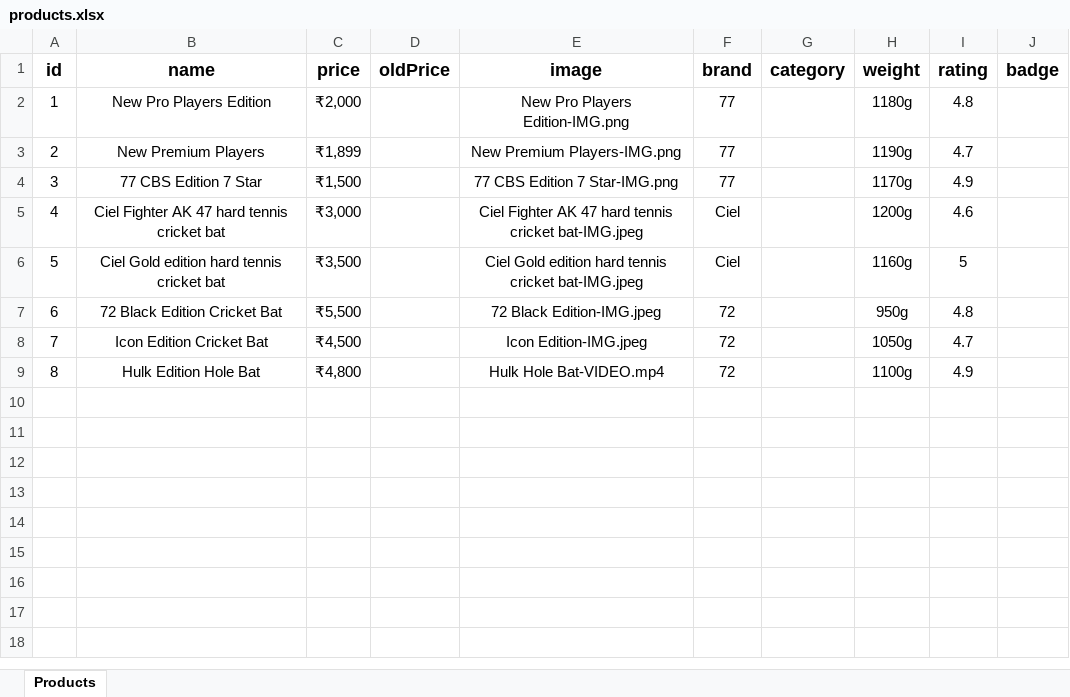
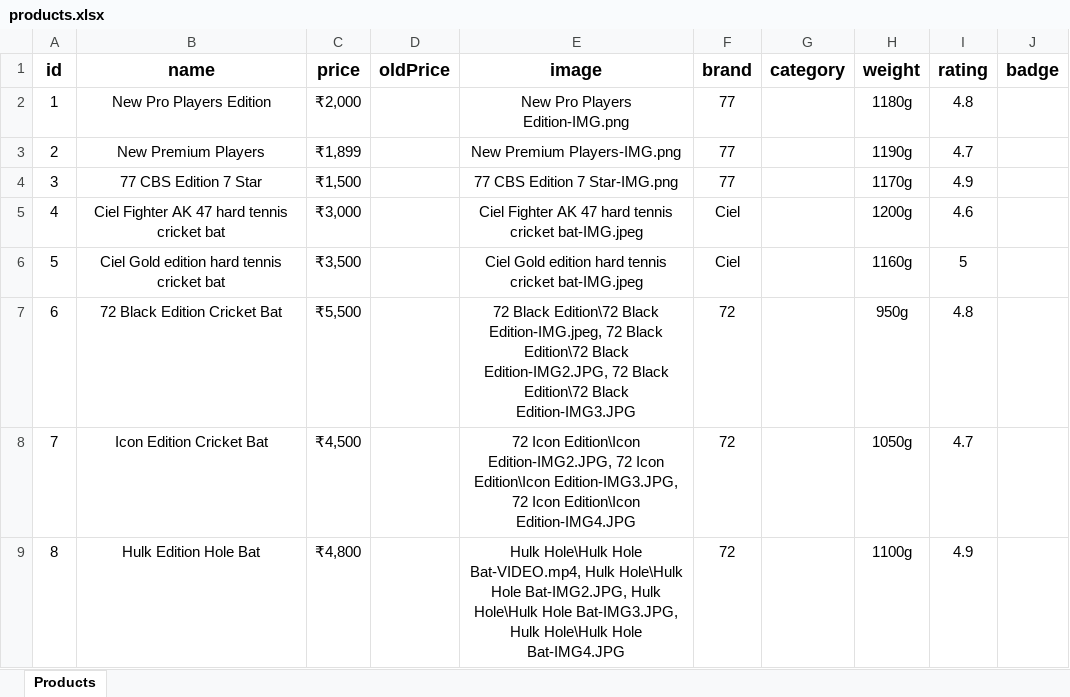
Before and after one commit to Priyank123p/Cricket-Website, an Excel workbook: src/products.xlsx, sheet Products, drawn as a sheet; values as stored, in another font and other column widths than the file's, no borders; the diff names each change by its address in the sheet, - before the commit and + after, or states it on an @@ line.

```diff
--- a/src/products.xlsx (sheet Products)
+++ b/src/products.xlsx (sheet Products)
-E7 (image): 72 Black Edition-IMG.jpeg
+E7 (image): 72 Black Edition\72 Black Edition-IMG.jpeg, 72 Black Edition\72 Black Edition-IMG2.JPG, 72 Black Edition\72 Black Edition-IMG3.JPG
-E8 (image): Icon Edition-IMG.jpeg
+E8 (image): 72 Icon Edition\Icon Edition-IMG2.JPG, 72 Icon Edition\Icon Edition-IMG3.JPG, 72 Icon Edition\Icon Edition-IMG4.JPG
-E9 (image): Hulk Hole Bat-VIDEO.mp4
+E9 (image): Hulk Hole\Hulk Hole Bat-VIDEO.mp4, Hulk Hole\Hulk Hole Bat-IMG2.JPG, Hulk Hole\Hulk Hole Bat-IMG3.JPG, Hulk Hole\Hulk Hole Bat-IMG4.JPG
```
Also changed, not shown: 26 other files.
